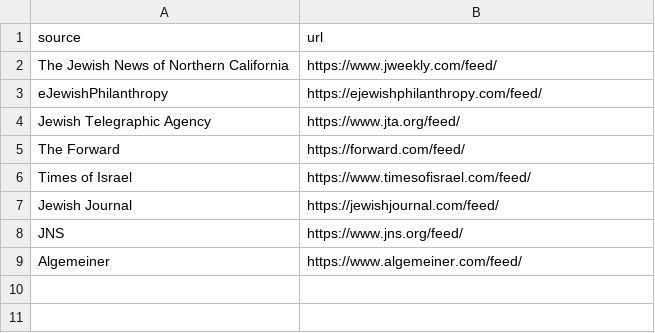
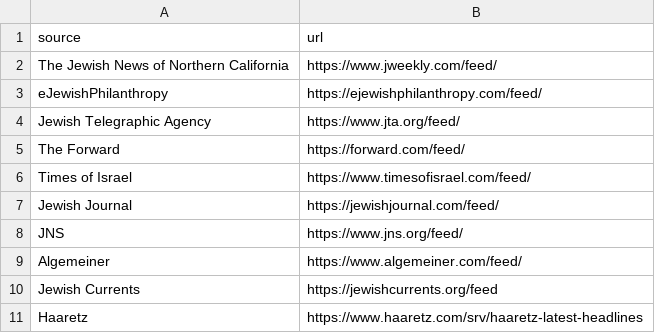
Before and after one commit to jballhalla/jewish-studies-feed, a CSV file: parameters/jewish_news_feeds.csv, drawn as a sheet.

Commit message:
Update jewish_news_feeds.csv

```diff
--- a/parameters/jewish_news_feeds.csv
+++ b/parameters/jewish_news_feeds.csv
@@ -9 +9,3 @@ JNS,https://www.jns.org/feed/
 Algemeiner,https://www.algemeiner.com/feed/
+Jewish Currents,https://jewishcurrents.org/feed
+Haaretz,https://www.haaretz.com/srv/haaretz-latest-headlines
```
